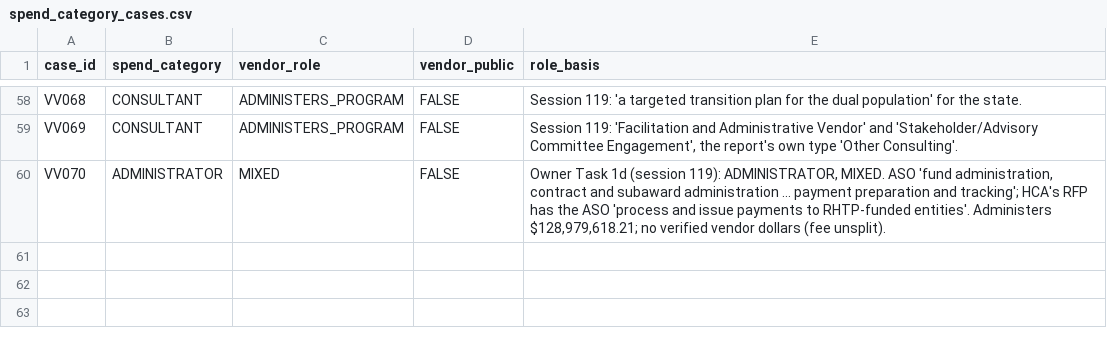
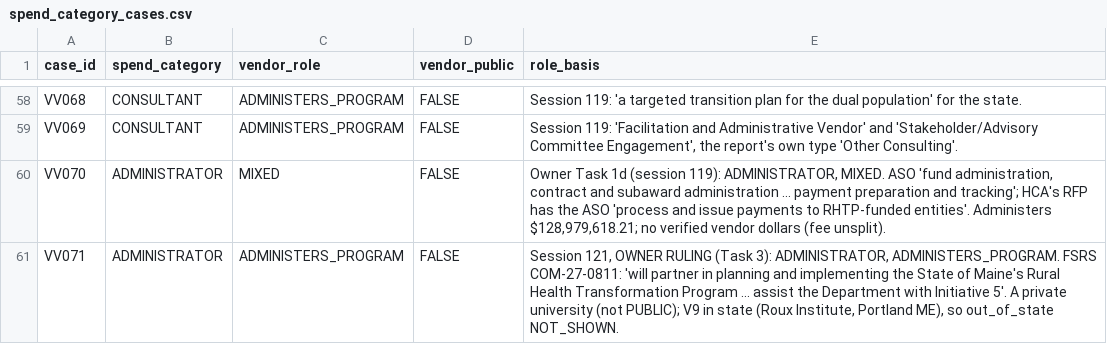
Before and after one commit to INicchitta12/RHTP_Tracker, a CSV file: config/spend_category_cases.csv, drawn as a sheet; only a part is shown, gaps mark what is left out.

```diff
--- a/config/spend_category_cases.csv
+++ b/config/spend_category_cases.csv
@@ -60 +60,2 @@ VV069,CONSULTANT,ADMINISTERS_PROGRAM,FALSE,"Session 119: 'Facilitation and Admin
 VV070,ADMINISTRATOR,MIXED,FALSE,"Owner Task 1d (session 119): ADMINISTRATOR, MIXED. ASO 'fund administration, contract and subaward administration ... payment preparation and tracking'; HCA's RFP has the ASO 'process and issue payments to RHTP-funded entities'. Administers $128,979,618.21; no verified vendor dollars (fee unsplit)."
+VV071,ADMINISTRATOR,ADMINISTERS_PROGRAM,FALSE,"Session 121, OWNER RULING (Task 3): ADMINISTRATOR, ADMINISTERS_PROGRAM. FSRS COM-27-0811: 'will partner in planning and implementing the State of Maine's Rural Health Transformation Program ... assist the Department with Initiative 5'. A private university (not PUBLIC); V9 in state (Roux Institute, Portland ME), so out_of_state NOT_SHOWN."
```
Also changed, not shown: config/verified_vendor_cases.csv, config/verified_vendor_hand_drops.csv, 2 other files.
